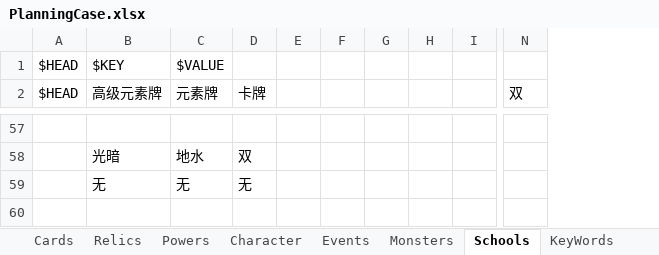
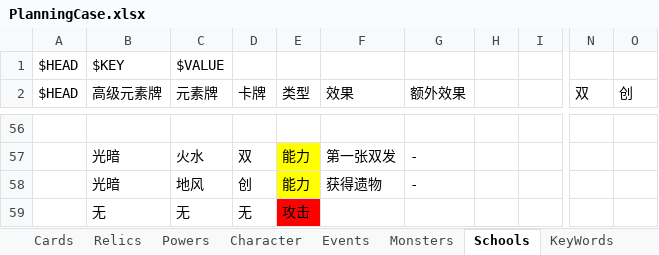
Before and after one commit to tuzishu/KinomotoSakuraMod, an Excel workbook: Excel/PlanningCase.xlsx, sheet Schools, drawn as a sheet; only a part is shown, gaps mark what is left out; values as stored, in another font and other column widths than the file's, no borders; removed rows and columns are numbered as before the commit, all else as after; rows hold the shown columns only; the diff covers the shown part only; the diff names each change by its address in the sheet, - before the commit and + after, or states it on an @@ line.

```diff
--- a/Excel/PlanningCase.xlsx (sheet Schools)
+++ b/Excel/PlanningCase.xlsx (sheet Schools)
-column E, empty
-column F, empty
-column G, empty
+column E (类型), row 57: 能力; row 59: 攻击
+column F (效果), row 57: 第一张双发
+column G (额外效果), row 57: -
+column O (创), empty
-C57 (元素牌): 地水
+C57 (元素牌): 火水
+row 58:  | 光暗 | 地风 | 创 | 能力 | 获得遗物 | -
```
Also changed, not shown: 3 added rows, 4 removed rows, 18 moved rows and 15 edited cells elsewhere in this sheet.
